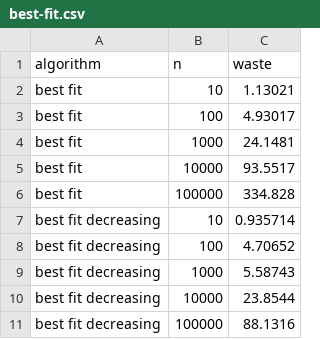
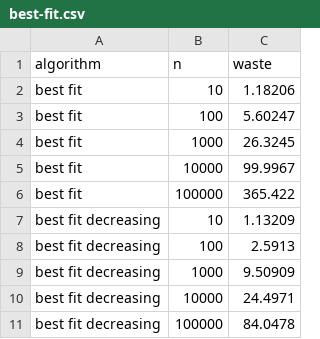
Before and after one commit to jp-nguyen/bin-packing-algorithms, a CSV file: report/csv/best-fit.csv, drawn as a sheet.

```diff
--- a/report/csv/best-fit.csv
+++ b/report/csv/best-fit.csv
@@ -1,11 +1,11 @@
 algorithm,n,waste
-best fit,10,1.13021
-best fit,100,4.93017
-best fit,1000,24.1481
-best fit,10000,93.5517
-best fit,100000,334.828
-best fit decreasing,10,0.935714
-best fit decreasing,100,4.70652
-best fit decreasing,1000,5.58743
-best fit decreasing,10000,23.8544
-best fit decreasing,100000,88.1316
+best fit,10,1.18206
+best fit,100,5.60247
+best fit,1000,26.3245
+best fit,10000,99.9967
+best fit,100000,365.422
+best fit decreasing,10,1.13209
+best fit decreasing,100,2.5913
+best fit decreasing,1000,9.50909
+best fit decreasing,10000,24.4971
+best fit decreasing,100000,84.0478
```
Also changed, not shown: report/csv/first-fit.csv, report/csv/qualities.csv, 21 other files.
